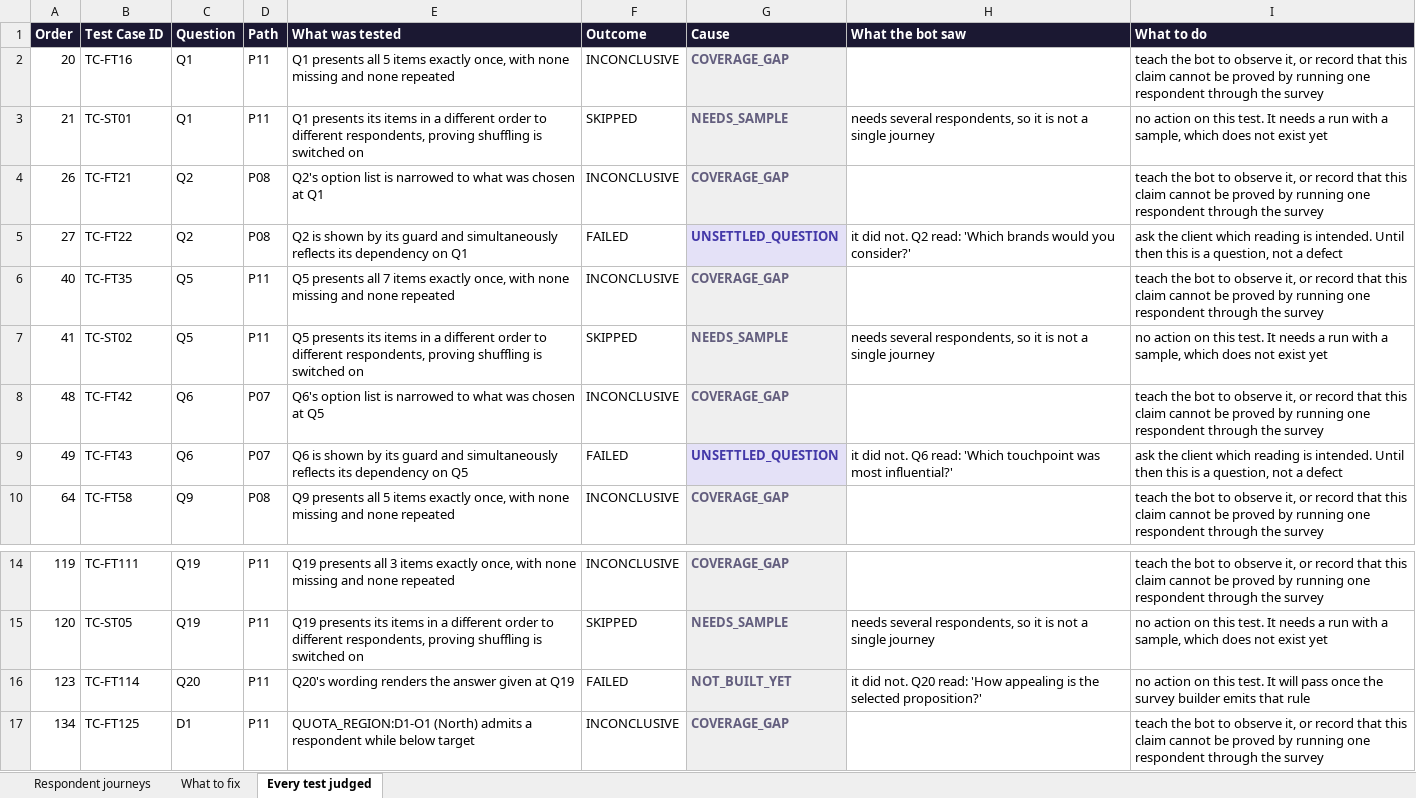
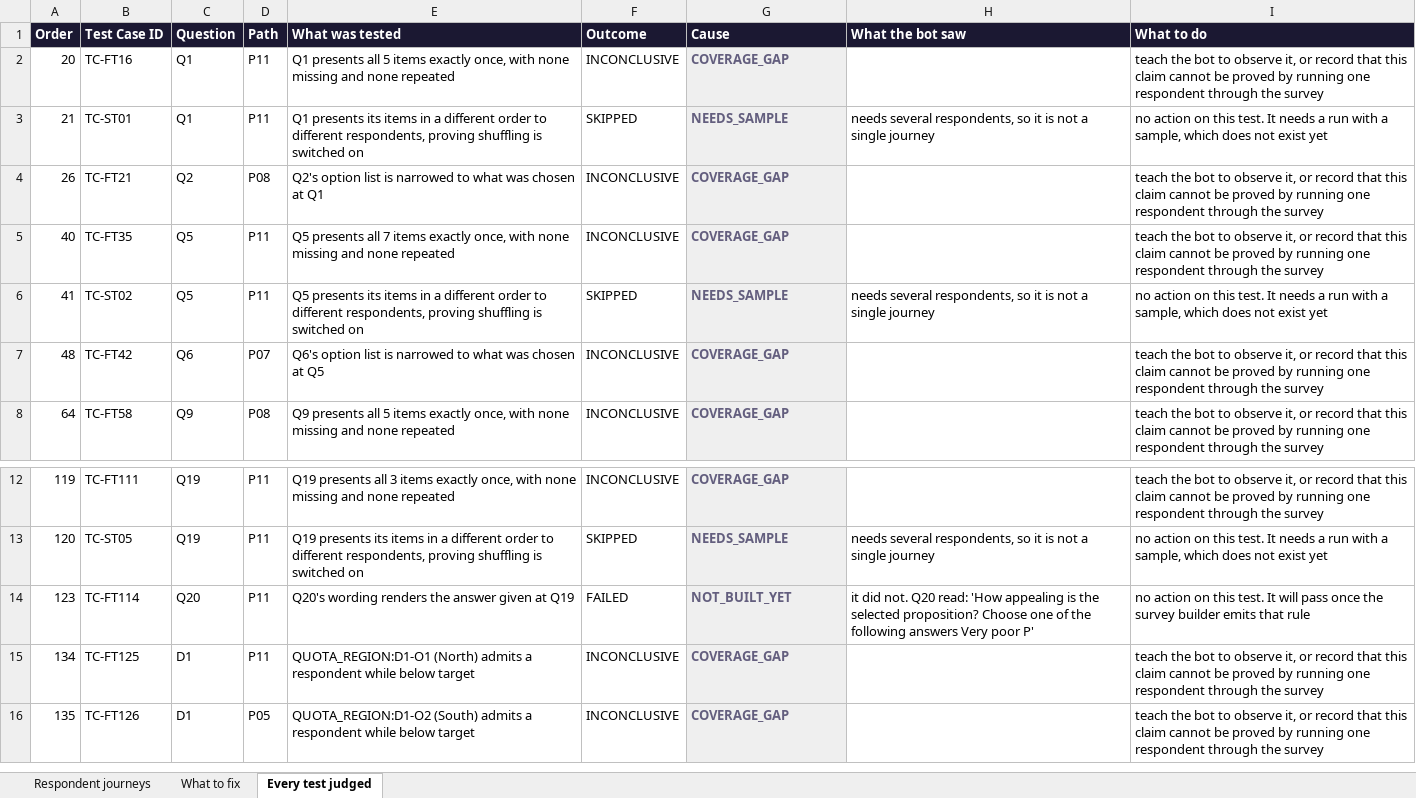
Before and after one commit to anmolisb/Escalant_SurveyProgramming, an Excel workbook: out/C01_chronic_care_patient_journey/agent5/agent5_qc_report.xlsx, sheet Every test judged, drawn as a sheet; only a part is shown, gaps mark what is left out; the shorter side is filled out with more unchanged rows; values as stored, in another font and other column widths than the file's, no borders; removed rows and columns are numbered as before the commit, all else as after; the diff names each change by its address in the sheet, - before the commit and + after, or states it on an @@ line.

```diff
--- a/out/C01_chronic_care_patient_journey/agent5/agent5_qc_report.xlsx (sheet Every test judged)
+++ b/out/C01_chronic_care_patient_journey/agent5/agent5_qc_report.xlsx (sheet Every test judged)
-row 5: 27 | TC-FT22 | Q2 | P08 | Q2 is shown by its guard and simultaneously reflects its dependency on Q1 | FAILED | UNSETTLED_QUESTION | it did not. Q2 read: 'Which brands would you consider?' | ask the client which reading is intended. Until then this is a question, not a defect
-row 9: 49 | TC-FT43 | Q6 | P07 | Q6 is shown by its guard and simultaneously reflects its dependency on Q5 | FAILED | UNSETTLED_QUESTION | it did not. Q6 read: 'Which touchpoint was most influential?' | ask the client which reading is intended. Until then this is a question, not a defect
-H14 (What the bot saw): …the selected proposition?'
+H14 (What the bot saw): …the selected proposition? Choose one of the following answers Very poor P'
```
Also changed, not shown: sheet What to fix, sheet Respondent journeys, out/C01_chronic_care_patient_journey/agent4/agent4_results.xlsx, out/M01_mobile_network_experience/agent4/agent4_results.xlsx, 15 other files.
